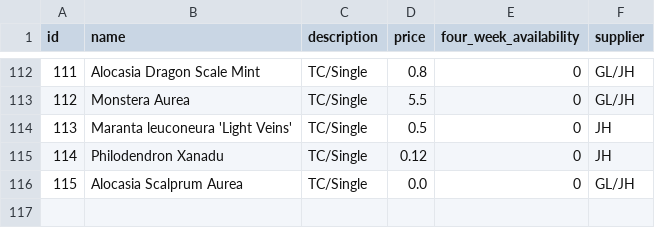
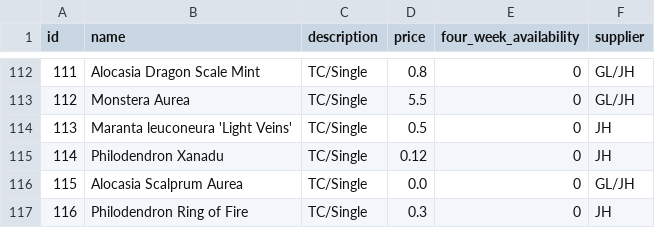
Before and after one commit to Pdvgpc/GPC-Orders-App, a CSV file: data/products.csv, drawn as a sheet; only a part is shown, gaps mark what is left out; the diff names each change by its address in the sheet, - before the commit and + after, or states it on an @@ line.

Commit message:
update products.csv

```diff
--- a/data/products.csv
+++ b/data/products.csv
+row 117: 116 | Philodendron Ring of Fire | TC/Single | 0.3 | 0 | JH
```
